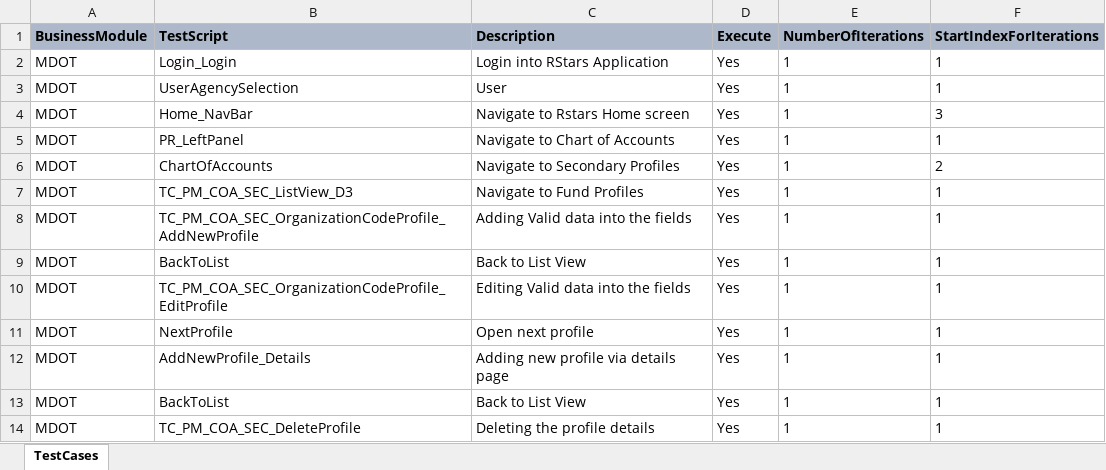
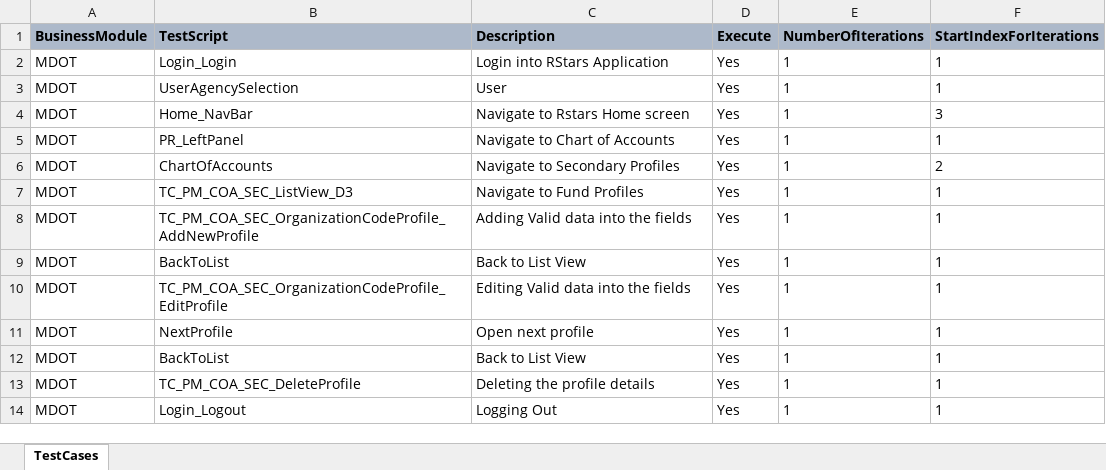
Before and after one commit to Aadarsh-03/rstars, an Excel workbook: src/main/java/TestSuite/MDOT/Scenarios/MDOT/TS_PM_COA_SEC_OrganizationCodeProfile_Regression_001.xlsx, sheet TestCases, drawn as a sheet; values as stored, in another font and other column widths than the file's, no borders; removed rows and columns are numbered as before the commit, all else as after; the diff names each change by its address in the sheet, - before the commit and + after, or states it on an @@ line.

```diff
--- a/src/main/java/TestSuite/MDOT/Scenarios/MDOT/TS_PM_COA_SEC_OrganizationCodeProfile_Regression_001.xlsx (sheet TestCases)
+++ b/src/main/java/TestSuite/MDOT/Scenarios/MDOT/TS_PM_COA_SEC_OrganizationCodeProfile_Regression_001.xlsx (sheet TestCases)
-row 12: MDOT | AddNewProfile_Details | Adding new profile via details page | Yes | 1 | 1
+row 14: MDOT | Login_Logout | Logging Out | Yes | 1 | 1
```
Also changed, not shown: src/main/java/TestSuite/MDOT/TestCases/MDOT/TC_PM_COA_SEC_DeleteProfile.xlsx, src/main/java/TestSuite/MDOT/TestCases/MDOT/TC_PM_COA_SEC_OrganizationCodeProfile_AddNewProfile.xlsx, 20 other files.
